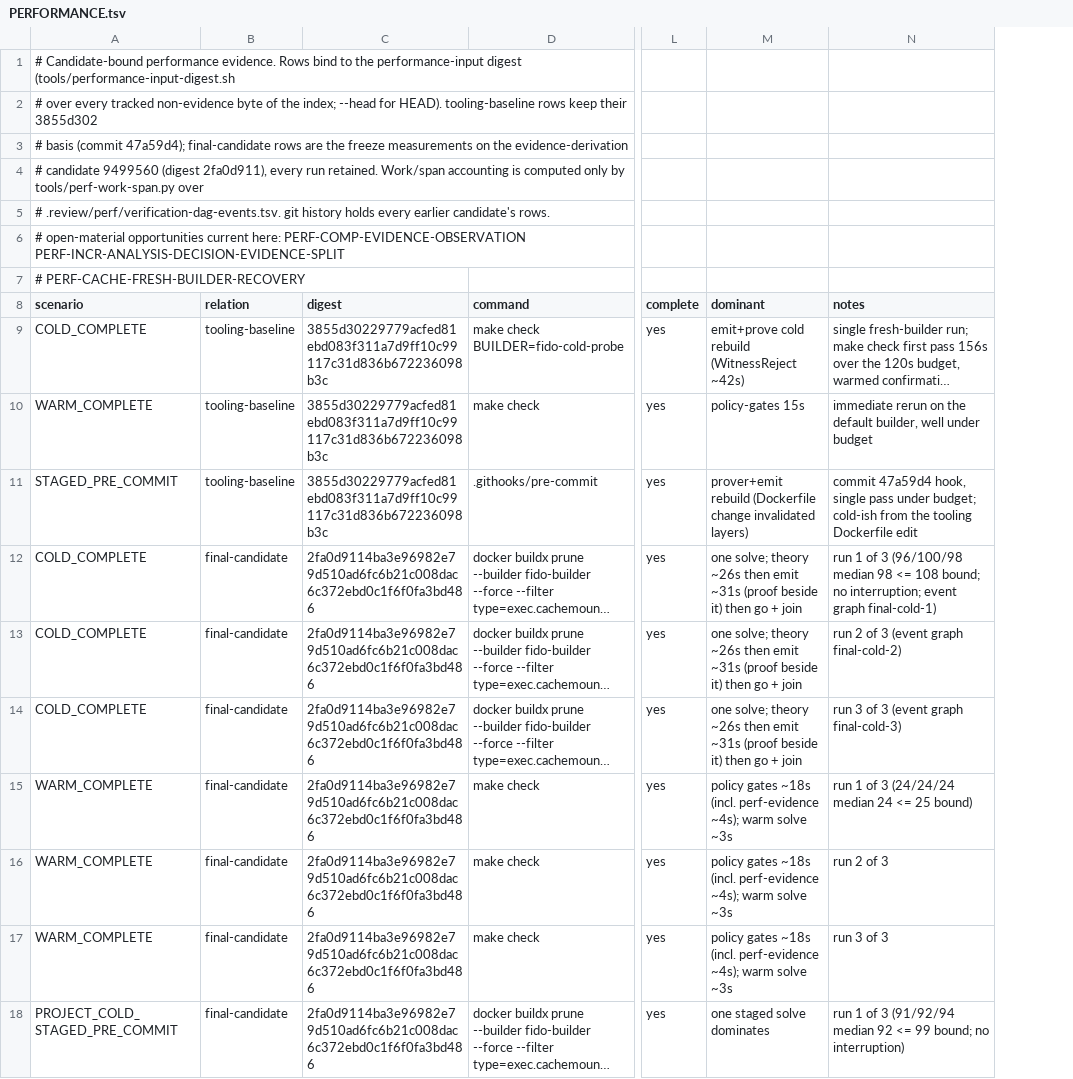
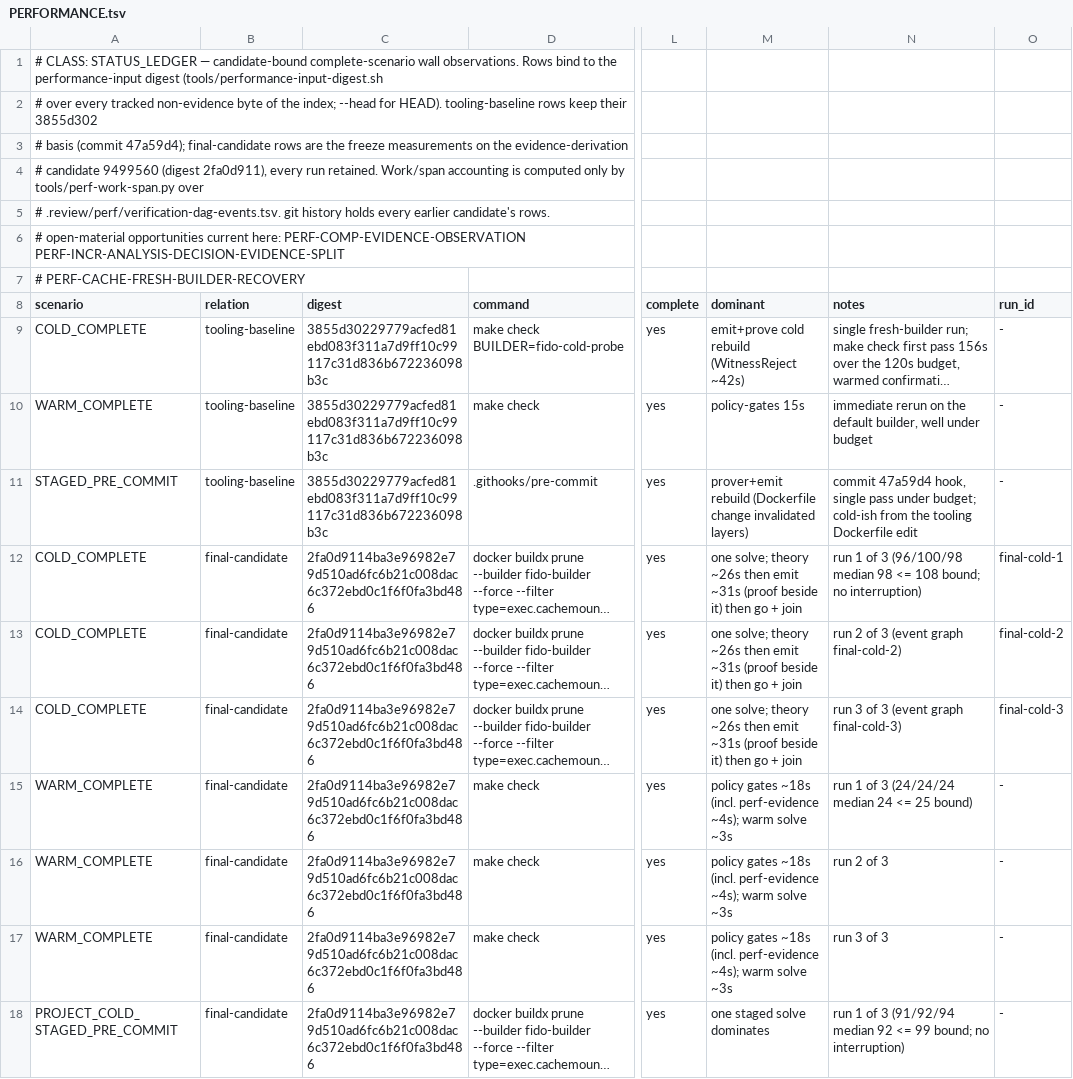
Before and after one commit to rhencke/fido, a TSV file: .review/PERFORMANCE.tsv, drawn as a sheet; only a part is shown, gaps mark what is left out; long unchanged cells end in …; the diff names each change by its address in the sheet, - before the commit and + after, or states it on an @@ line.

```diff
--- a/.review/PERFORMANCE.tsv
+++ b/.review/PERFORMANCE.tsv
+column O (run_id), rows 9-18: - | - | - | final-cold-1 | final-cold-2 | final-cold-3 | - | - | - | -
-A1 (scenario): # Candidate-bound performance evidence. Rows bind…
+A1 (scenario): # CLASS: STATUS_LEDGER — candidate-bound complete-scenario wall observations. Rows bind…
-N12 (notes): …bound; no interruption; event graph final-cold-1)
+N12 (notes): …bound; no interruption)
```
Also changed, not shown: .review/perf/verification-dag-incremental.tsv, .review/perf/verification-dag-reachability.tsv, 21 other files.
